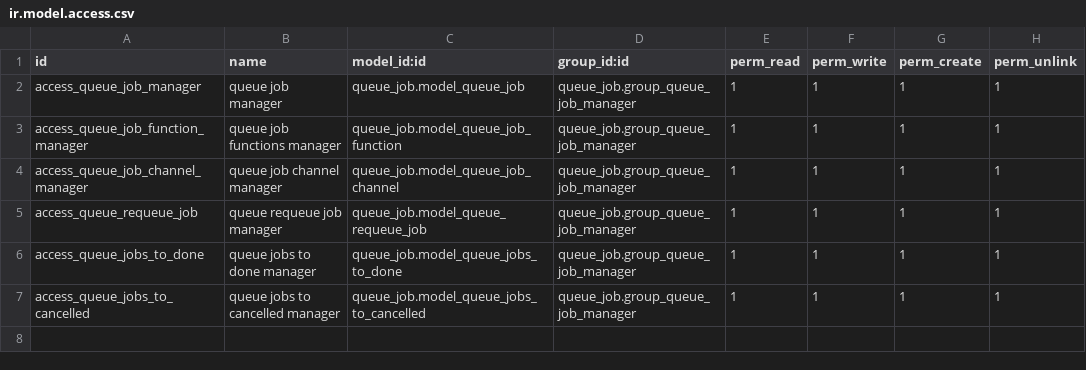
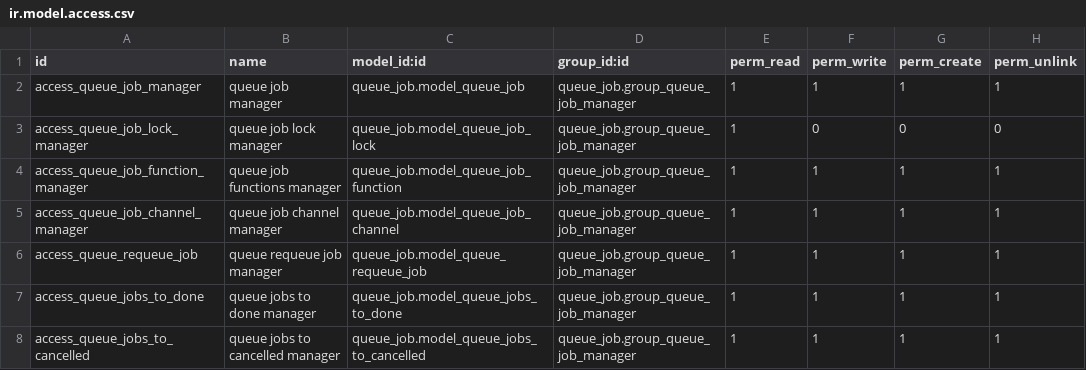
Before and after one commit to dhongu/others_addons, a CSV file: queue_job/security/ir.model.access.csv, drawn as a sheet.

Commit message:
[IMP] Refactorizează JobRunner pentru gestionarea fișierelor descriptor
Adăugat management explicit al descriptorilor de fișiere în cadrul clasei QueueJobRunner pentru a preveni scurgerile de resurse. Modificările includ închiderea descriptorilor la finalizarea obiectului și tratarea scenariilor de eroare, precum pierderea dreptului de master runner.

```diff
--- a/queue_job/security/ir.model.access.csv
+++ b/queue_job/security/ir.model.access.csv
@@ -2,2 +2,3 @@ id,name,model_id:id,group_id:id,perm_read,perm_write,perm_create,perm_unlink
 access_queue_job_manager,queue job manager,queue_job.model_queue_job,queue_job.group_queue_job_manager,1,1,1,1
+access_queue_job_lock_manager,queue job lock manager,queue_job.model_queue_job_lock,queue_job.group_queue_job_manager,1,0,0,0
 access_queue_job_function_manager,queue job functions manager,queue_job.model_queue_job_function,queue_job.group_queue_job_manager,1,1,1,1
```
Also changed, not shown: 20 other files.
